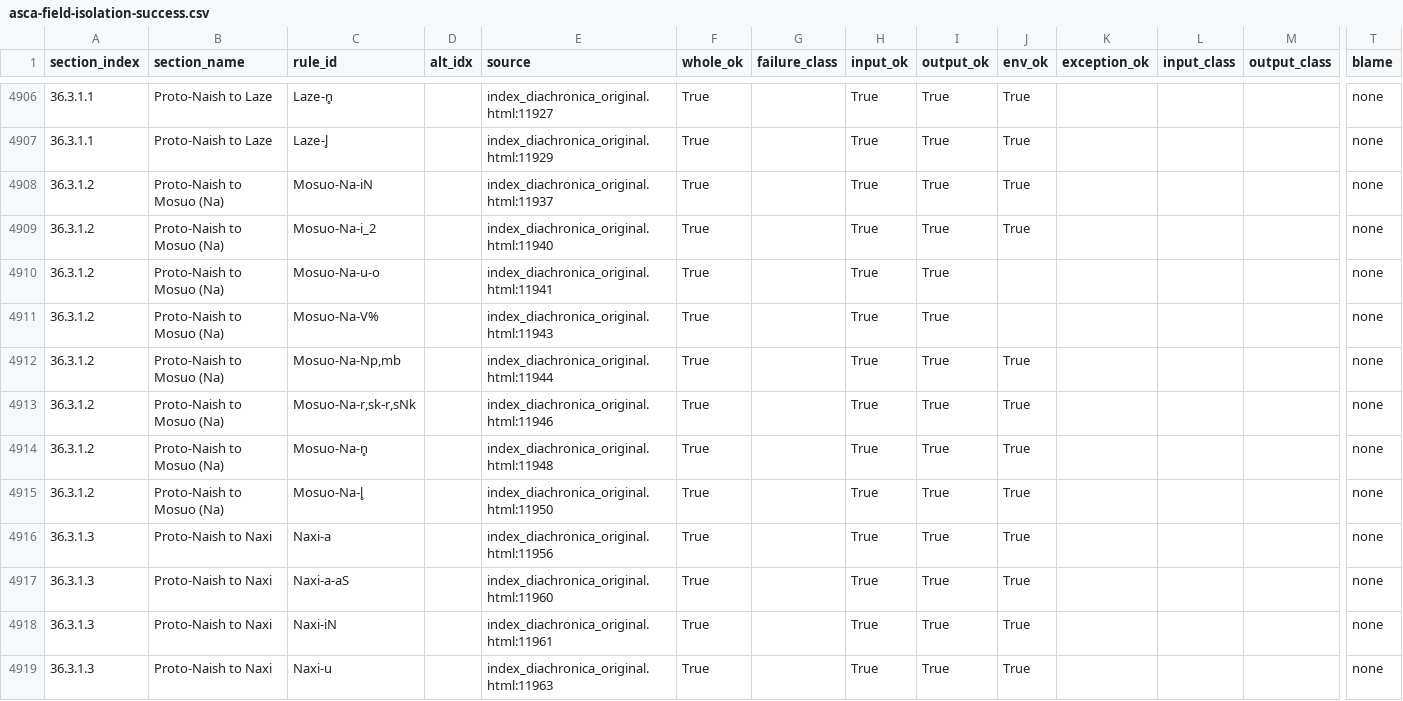
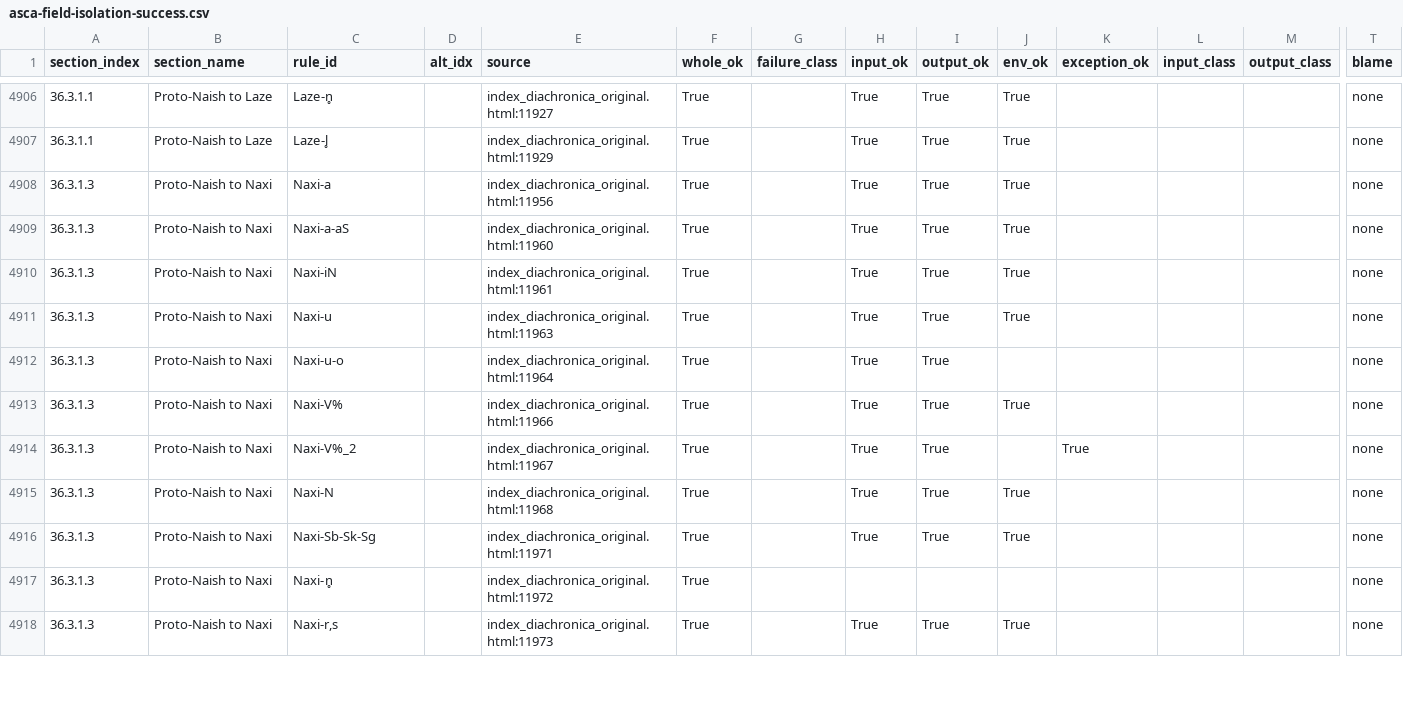
Before and after one commit to Pappa/conlanger, a CSV file: .scratch/cleaned-rule-corpus/inventory/asca-field-isolation-success.csv, drawn as a sheet; only a part is shown, gaps mark what is left out; the shorter side is filled out with more unchanged rows; rows hold the shown columns only; the diff names each change by its address in the sheet, - before the commit and + after, or states it on an @@ line.

```diff
--- a/.scratch/cleaned-rule-corpus/inventory/asca-field-isolation-success.csv
+++ b/.scratch/cleaned-rule-corpus/inventory/asca-field-isolation-success.csv
-row 4908: 36.3.1.2 | Proto-Naish to Mosuo (Na) | Mosuo-Na-iN |  | index_diachronica_original.html:11937 | True |  | True | True | True |  |  |  | none
-row 4909: 36.3.1.2 | Proto-Naish to Mosuo (Na) | Mosuo-Na-i_2 |  | index_diachronica_original.html:11940 | True |  | True | True | True |  |  |  | none
-row 4910: 36.3.1.2 | Proto-Naish to Mosuo (Na) | Mosuo-Na-u-o |  | index_diachronica_original.html:11941 | True |  | True | True |  |  |  |  | none
-row 4911: 36.3.1.2 | Proto-Naish to Mosuo (Na) | Mosuo-Na-V% |  | index_diachronica_original.html:11943 | True |  | True | True |  |  |  |  | none
-row 4912: 36.3.1.2 | Proto-Naish to Mosuo (Na) | Mosuo-Na-Np,mb |  | index_diachronica_original.html:11944 | True |  | True | True | True |  |  |  | none
-row 4913: 36.3.1.2 | Proto-Naish to Mosuo (Na) | Mosuo-Na-r,sk-r,sNk |  | index_diachronica_original.html:11946 | True |  | True | True | True |  |  |  | none
-row 4914: 36.3.1.2 | Proto-Naish to Mosuo (Na) | Mosuo-Na-n̥ |  | index_diachronica_original.html:11948 | True |  | True | True | True |  |  |  | none
-row 4915: 36.3.1.2 | Proto-Naish to Mosuo (Na) | Mosuo-Na-l̥ |  | index_diachronica_original.html:11950 | True |  | True | True | True |  |  |  | none
```
Also changed, not shown: .scratch/cleaned-rule-corpus/inventory/asca-field-isolation-error.csv, .scratch/cleaned-rule-corpus/inventory/asca-rule-inventory-changelog.csv, 11 other files.
